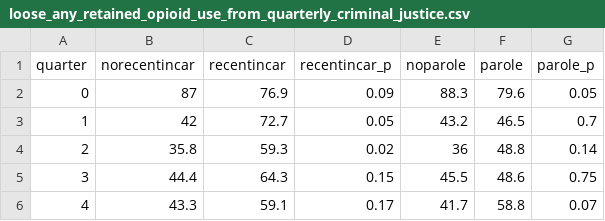
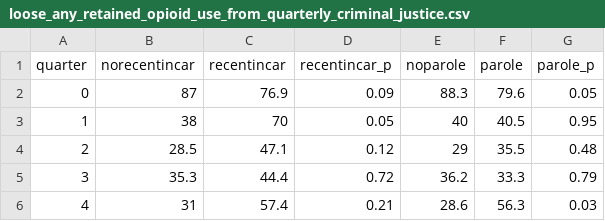
Before and after one commit to andtheWings/bupe_incarceration_scripts, a CSV file: loose_any_retained_opioid_use_from_quarterly_criminal_justice.csv, drawn as a sheet.

Commit message:
2015-08-11
* Added abstinent from opioids variable - won't test yet
* Maded figures for days of opioid use
* Removed tests that concern outcomes in retained quarters and criminal
justice statuses at corresponding quarters - put into separate do file

```diff
--- a/loose_any_retained_opioid_use_from_quarterly_criminal_justice.csv
+++ b/loose_any_retained_opioid_use_from_quarterly_criminal_justice.csv
@@ -2,5 +2,5 @@ quarter,norecentincar,recentincar,recentincar_p,noparole,parole,parole_p
 0,87,76.9,0.09,88.3,79.6,0.05
-1,42,72.7,0.05,43.2,46.5,0.7
-2,35.8,59.3,0.02,36,48.8,0.14
-3,44.4,64.3,0.15,45.5,48.6,0.75
-4,43.3,59.1,0.17,41.7,58.8,0.07
+1,38,70,0.05,40,40.5,0.95
+2,28.5,47.1,0.12,29,35.5,0.48
+3,35.3,44.4,0.72,36.2,33.3,0.79
+4,31,57.4,0.21,28.6,56.3,0.03
```
Also changed, not shown: strict_any_retained_opioid_use_from_quarterly_criminal_justice.csv, 16 other files.
